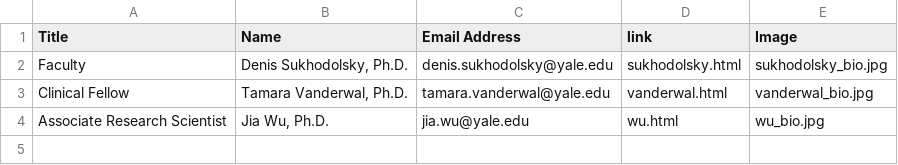
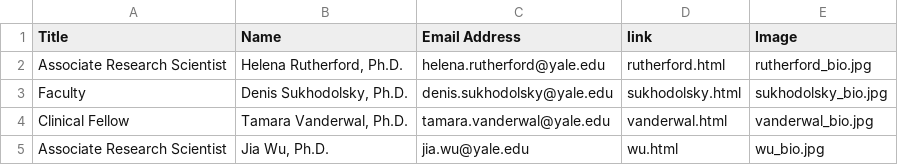
Before and after one commit to sindhri/yale-del, a CSV file: data/people_current3.csv, drawn as a sheet.

```diff
--- a/data/people_current3.csv
+++ b/data/people_current3.csv
@@ -1,2 +1,3 @@
 Title,Name,Email Address,link,Image
+"Associate Research Scientist","Helena Rutherford, Ph.D.",helena.rutherford@yale.edu,rutherford.html,rutherford_bio.jpg
 "Faculty","Denis Sukhodolsky, Ph.D.",denis.sukhodolsky@yale.edu,sukhodolsky.html,sukhodolsky_bio.jpg
```
Also changed, not shown: data/people_current1.csv, data/people_current2.csv, 4 other files.
